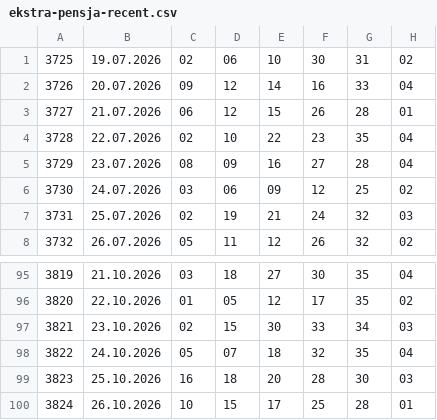
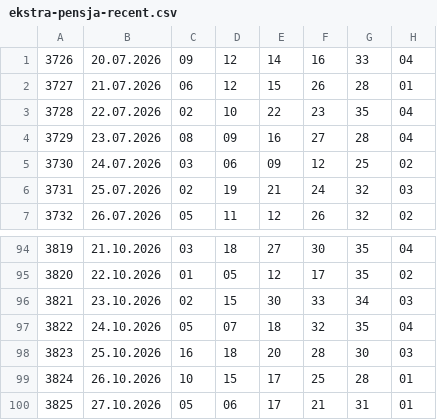
Before and after one commit to Dragy001/numora-data, a CSV file: data/ekstra-pensja-recent.csv, drawn as a sheet; only a part is shown, gaps mark what is left out.

```diff
--- a/data/ekstra-pensja-recent.csv
+++ b/data/ekstra-pensja-recent.csv
@@ -1,2 +1 @@
-3725,19.07.2026,02,06,10,30,31,02
 3726,20.07.2026,09,12,14,16,33,04
@@ -100 +99,2 @@
 3824,26.10.2026,10,15,17,25,28,01
+3825,27.10.2026,05,06,17,21,31,01
```
Also changed, not shown: data/ekstra-premia-recent.csv, data/eurojackpot-recent.csv, 9 other files.
